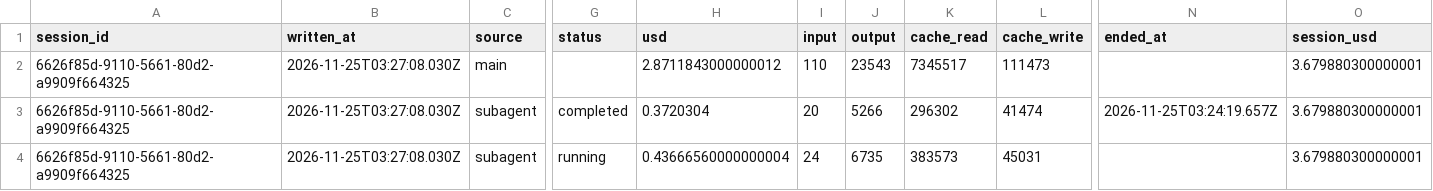
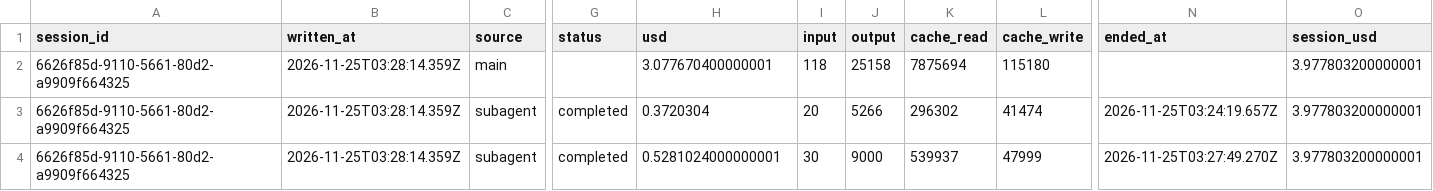
Before and after one commit to rhope-ops/36-3003.Z, a CSV file: costs/6626f85d-9110-5661-80d2-a9909f664325.csv, drawn as a sheet; only a part is shown, gaps mark what is left out; removed rows and columns are numbered as before the commit, all else as after; rows hold the shown columns only; the diff names each change by its address in the sheet, - before the commit and + after, or states it on an @@ line.

```diff
--- a/costs/6626f85d-9110-5661-80d2-a9909f664325.csv
+++ b/costs/6626f85d-9110-5661-80d2-a9909f664325.csv
-row 2: 6626f85d-9110-5661-80d2-a9909f664325 | 2026-11-25T03:27:08.030Z | main |  | 2.8711843000000012 | 110 | 23543 | 7345517 | 111473 |  | 3.679880300000001
+row 2: 6626f85d-9110-5661-80d2-a9909f664325 | 2026-11-25T03:28:14.359Z | main |  | 3.077670400000001 | 118 | 25158 | 7875694 | 115180 |  | 3.977803200000001
-B3:B4 (written_at): 2026-11-25T03:27:08.030Z
+B3:B4 (written_at): 2026-11-25T03:28:14.359Z
-O3:O4 (session_usd): 3.679880300000001
+O3:O4 (session_usd): 3.977803200000001
-G4 (status): running
+G4 (status): completed
-H4 (usd): 0.43666560000000004
+H4 (usd): 0.5281024000000001
-I4 (input): 24
+I4 (input): 30
-J4 (output): 6735
+J4 (output): 9000
-K4 (cache_read): 383573
+K4 (cache_read): 539937
-L4 (cache_write): 45031
+L4 (cache_write): 47999
-N4 (ended_at): (empty)
+N4 (ended_at): 2026-11-25T03:27:49.270Z
```
Also changed, not shown: limits/6626f85d-9110-5661-80d2-a9909f664325.csv, sessions/6626f85d-9110-5661-80d2-a9909f664325.csv.
